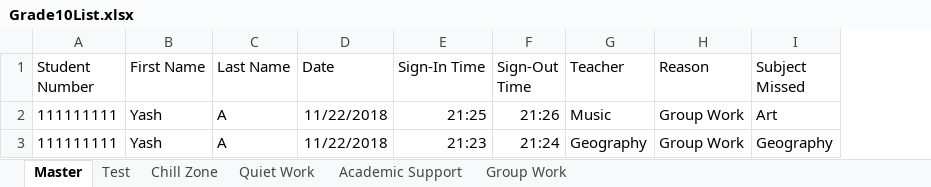
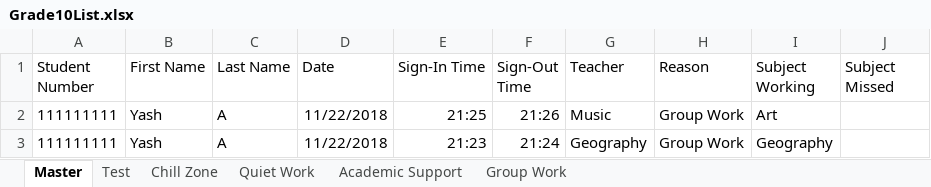
Before and after one commit to YashArora0606/Sign-In-Plus-Plus, an Excel workbook: Grade10List.xlsx, sheet Master, drawn as a sheet; values as stored, in another font and other column widths than the file's, no borders; addresses are those after the commit; the diff names each change by its address in the sheet, - before the commit and + after, or states it on an @@ line.

```diff
--- a/Grade10List.xlsx (sheet Master)
+++ b/Grade10List.xlsx (sheet Master)
+column I (Subject Working), rows 2-3: Art | Geography
-J2 (Subject Missed): Art
+J2 (Subject Missed): (empty)
-J3 (Subject Missed): Geography
+J3 (Subject Missed): (empty)
```
Also changed, not shown: Grade11List.xlsx, Grade12List.xlsx, 42 other files.
